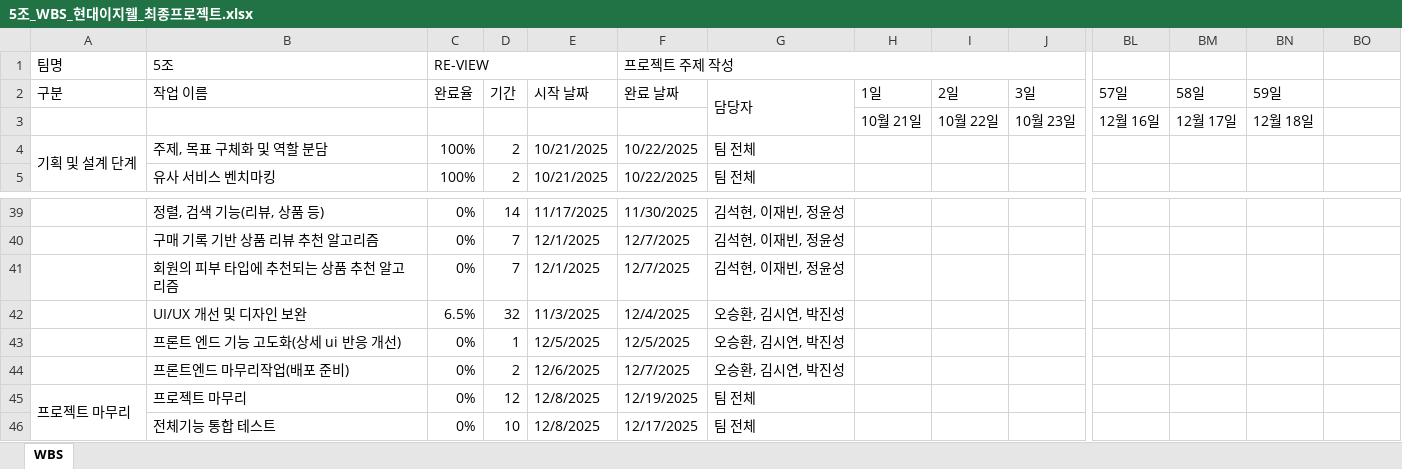
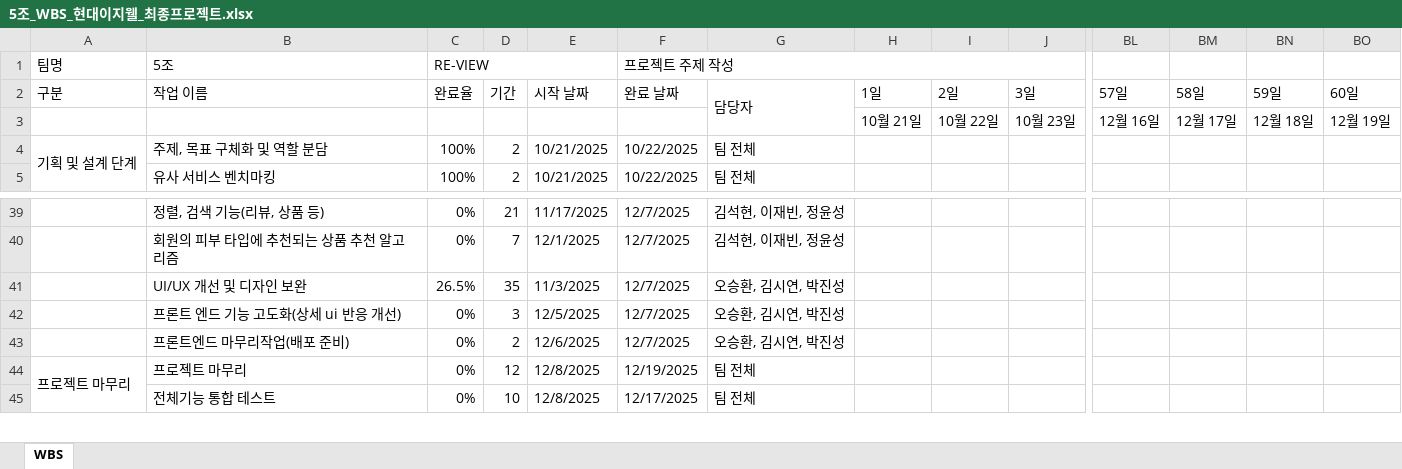
Before and after one commit to VenyVince/5-_Re_View_Doc, an Excel workbook: 2. WBS/5조_WBS_현대이지웰_최종프로젝트.xlsx, sheet WBS, drawn as a sheet; only a part is shown, gaps mark what is left out; values as stored, in another font and other column widths than the file's, no cell formats; removed rows and columns are numbered as before the commit, all else as after; rows hold the shown columns only; the diff covers the shown part only; the diff names each change by its address in the sheet, - before the commit and + after, or states it on an @@ line.

```diff
--- a/2. WBS/5조_WBS_현대이지웰_최종프로젝트.xlsx (sheet WBS)
+++ b/2. WBS/5조_WBS_현대이지웰_최종프로젝트.xlsx (sheet WBS)
-BO2: (empty)
+BO2: 60일
-BO3: (empty)
+BO3: 12월 19일
-D39: 14
+D39: 21
-F39 (프로젝트 주제 작성): 11/30/2025
+F39 (프로젝트 주제 작성): 12/7/2025
-row 40:  | 구매 기록 기반 상품 리뷰 추천 알고리즘 | 0% | 7 | 12/1/2025 | 12/7/2025 | 김석현, 이재빈, 정윤성
-C41 (RE-VIEW): 6.5%
+C41 (RE-VIEW): 26.5%
-D41: 32
+D41: 35
-F41 (프로젝트 주제 작성): 12/4/2025
+F41 (프로젝트 주제 작성): 12/7/2025
-D42: 1
+D42: 3
-F42 (프로젝트 주제 작성): 12/5/2025
+F42 (프로젝트 주제 작성): 12/7/2025
```
Also changed, not shown: 44 edited cells and merged cells elsewhere in this sheet, cell formats, formulas that keep their value, 6 other files.
